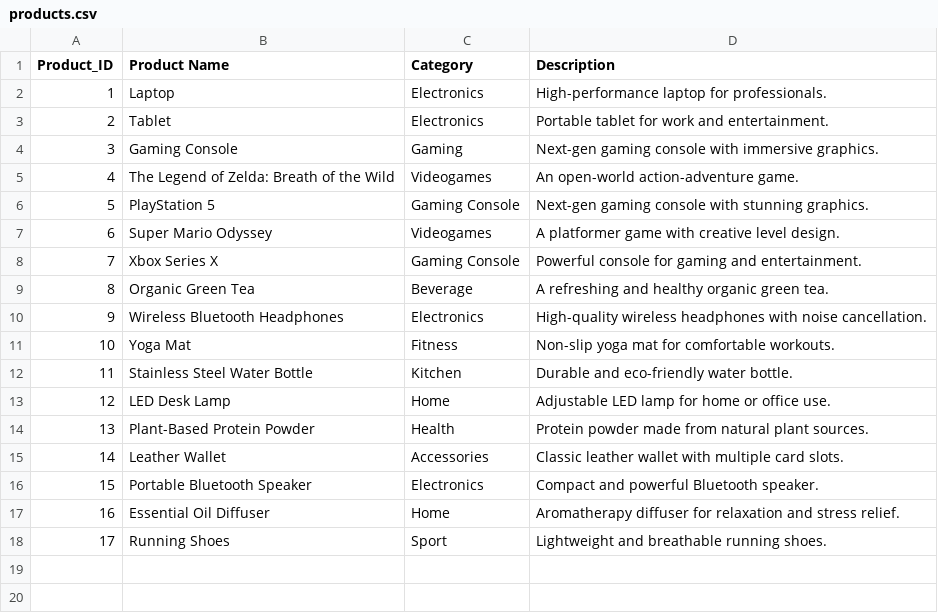
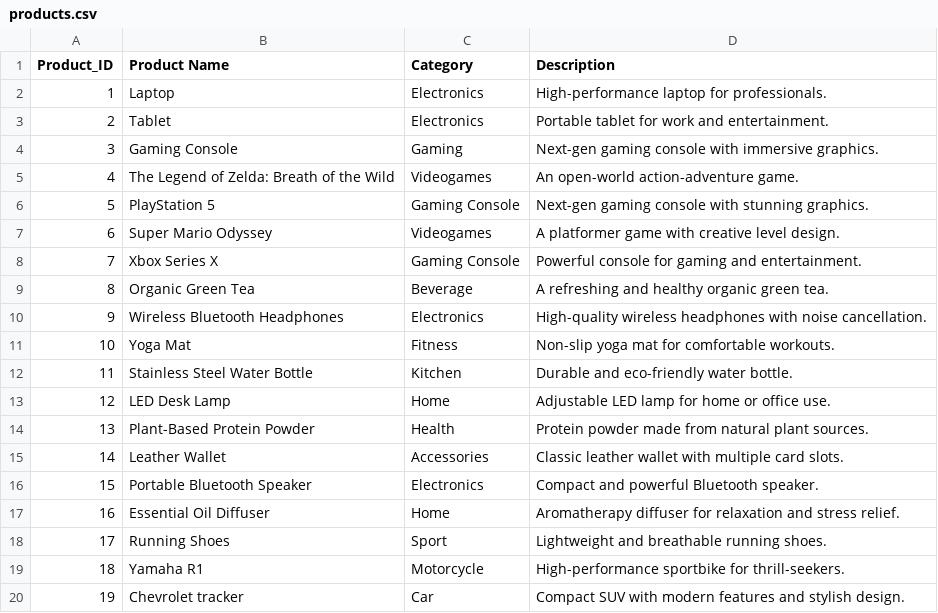
Before and after one commit to Pradita777/Retail-HyperAutomation-Solution, a CSV file: backend/data/products.csv, drawn as a sheet; the diff names each change by its address in the sheet, - before the commit and + after, or states it on an @@ line.

```diff
--- a/backend/data/products.csv
+++ b/backend/data/products.csv
+row 19: 18 | Yamaha R1 | Motorcycle | High-performance sportbike for thrill-seekers.
+row 20: 19 | Chevrolet tracker | Car | Compact SUV with modern features and stylish design.
```
Also changed, not shown: 4 other files.
